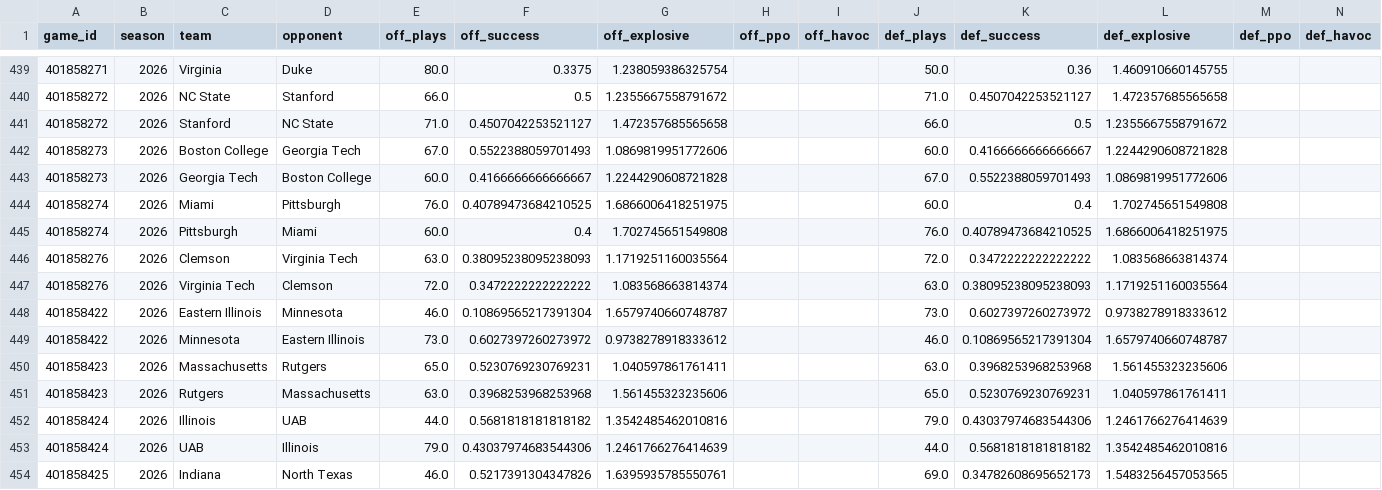
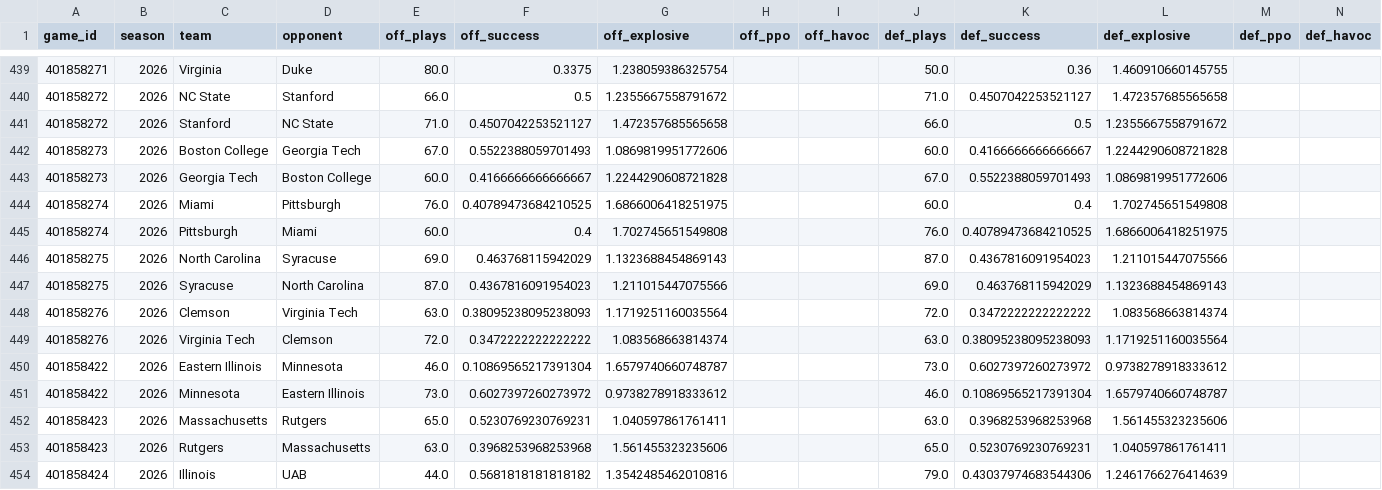
Before and after one commit to Jono-bit-trade/cfb-model, a CSV file: data/adv/2026.csv, drawn as a sheet; only a part is shown, gaps mark what is left out; the shorter side is filled out with more unchanged rows; the diff names each change by its address in the sheet, - before the commit and + after, or states it on an @@ line.

```diff
--- a/data/adv/2026.csv
+++ b/data/adv/2026.csv
+row 446: 401858275 | 2026 | North Carolina | Syracuse | 69.0 | 0.463768115942029 | 1.1323688454869143 |  |  | 87.0 | 0.4367816091954023 | 1.211015447075566
+row 447: 401858275 | 2026 | Syracuse | North Carolina | 87.0 | 0.4367816091954023 | 1.211015447075566 |  |  | 69.0 | 0.463768115942029 | 1.1323688454869143
```
Also changed, not shown: data/adv_clean/2026.csv, data/drives/2026.csv, 25 other files.
